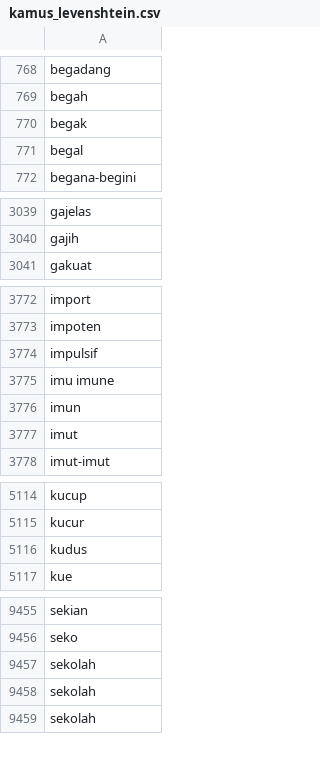
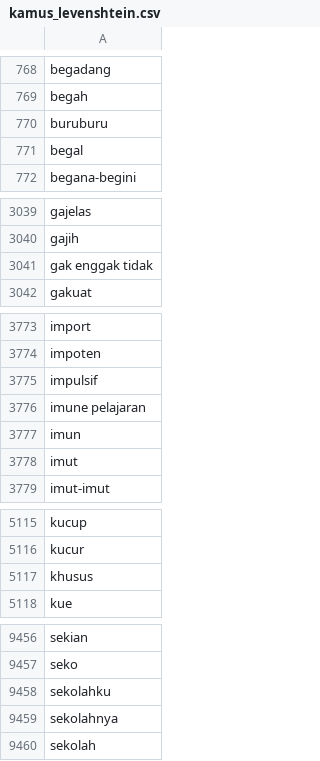
Before and after one commit to Arya-BudiArtana/Analysis-Sentimet-PTM-Terbatas-with-Inset-Lexicon-and-Edit-Distance, a CSV file: cleaning_source/kamus_levenshtein.csv, drawn as a sheet; only a part is shown, gaps mark what is left out; the diff covers the shown part only.

```diff
--- a/cleaning_source/kamus_levenshtein.csv
+++ b/cleaning_source/kamus_levenshtein.csv
@@ -769,3 +769,3 @@ begadang
 begah
-begak
+buruburu
 begal
@@ -3040,2 +3040,3 @@ gajelas
 gajih
+gak enggak tidak
 gakuat
@@ -3774,3 +3775,3 @@ impoten
 impulsif
-imu imune
+imune pelajaran
 imun
@@ -5115,3 +5116,3 @@ kucup
 kucur
-kudus
+khusus
 kue
@@ -9456,4 +9457,4 @@ sekian
 seko
-sekolah
-sekolah
+sekolahku
+sekolahnya
 sekolah
```
Also changed, not shown: 3 edited cells elsewhere in this file, data/datasetAnalysis/lexicon-word-dataset.csv, 39 other files.
